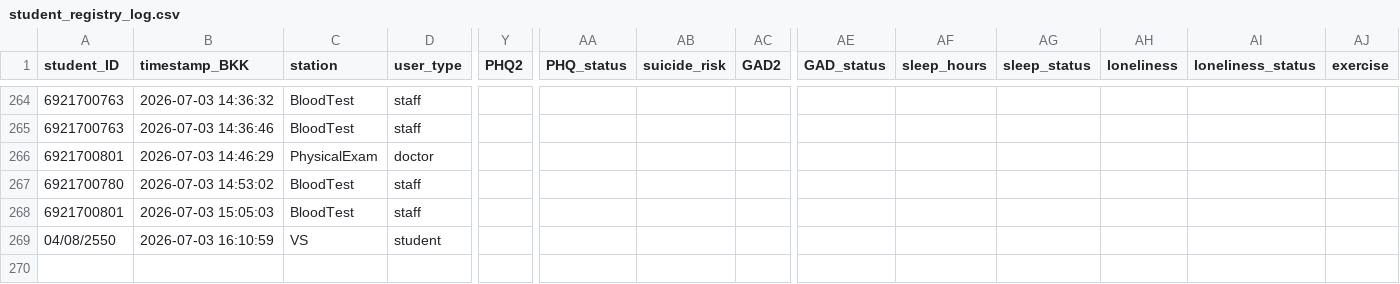
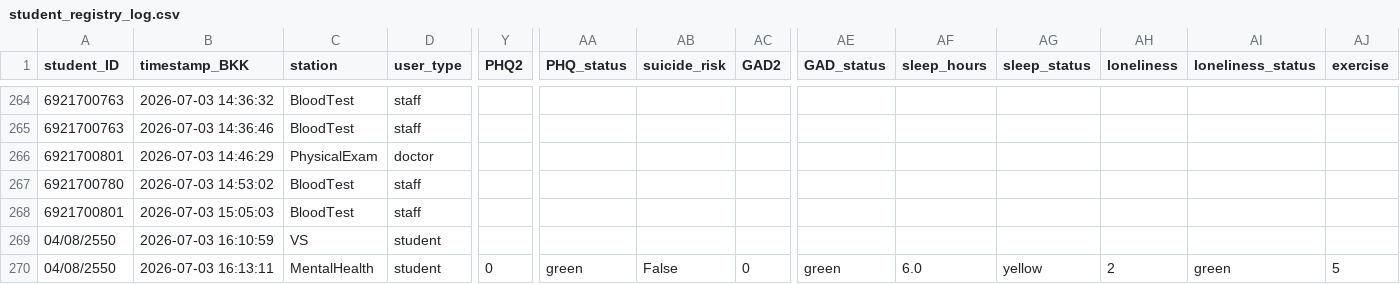
Before and after one commit to PythonianSt/PE2026, a CSV file: student_registry_log.csv, drawn as a sheet; only a part is shown, gaps mark what is left out; rows hold the shown columns only; the diff names each change by its address in the sheet, - before the commit and + after, or states it on an @@ line.

Commit message:
Append MentalHealth data 2026-07-03 16:13:12

```diff
--- a/student_registry_log.csv
+++ b/student_registry_log.csv
+row 270: 04/08/2550 | 2026-07-03 16:13:11 | MentalHealth | student | 0 | green | False | 0 | green | 6.0 | yellow | 2 | green | 5
```
